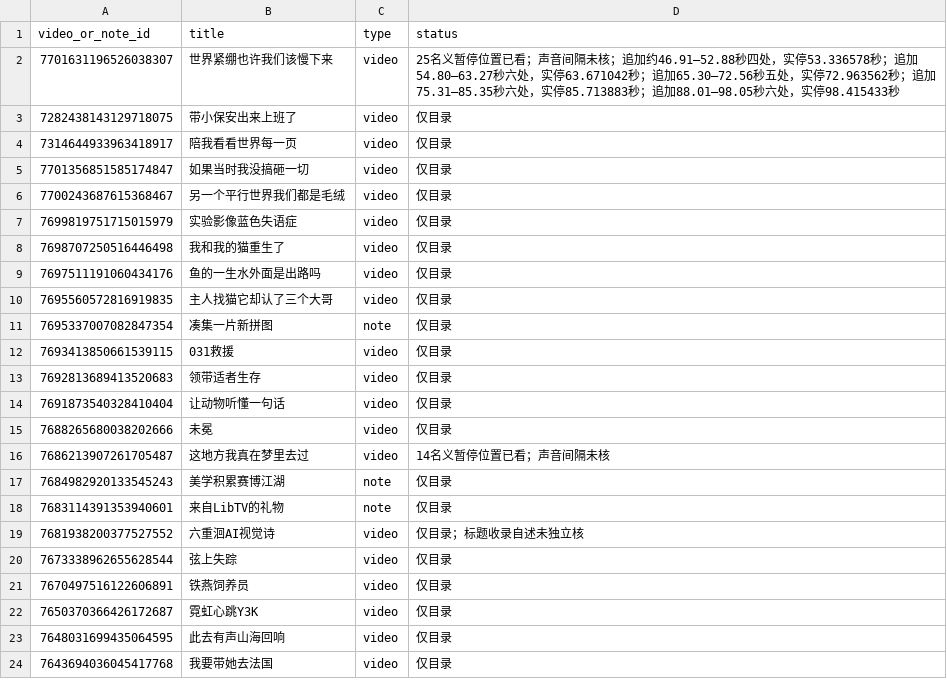
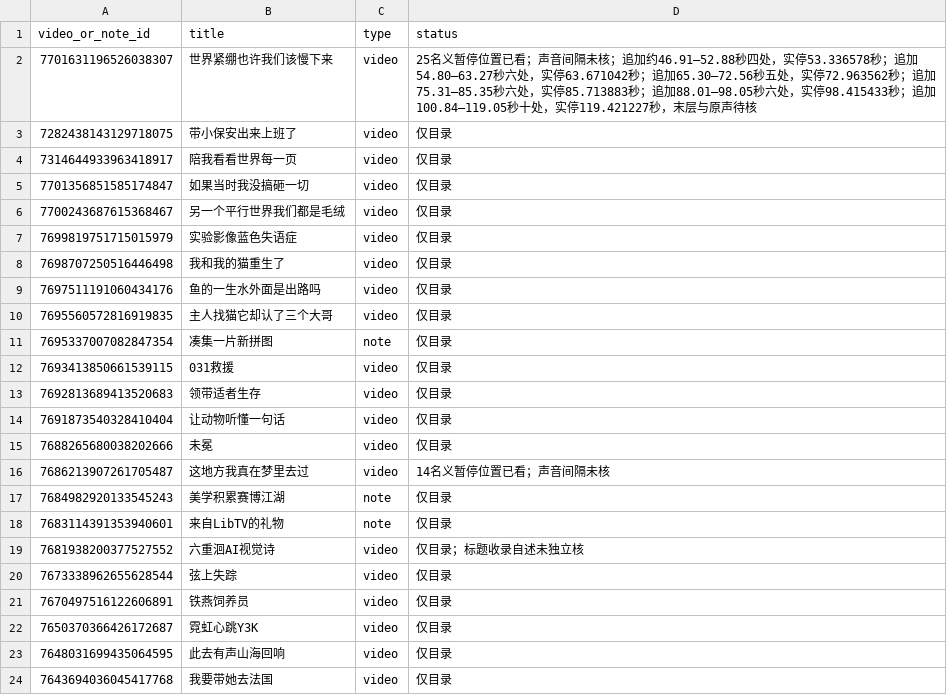
Before and after one commit to 8j-design/film-director-library, a CSV file: projects/director/个人审美研究/20261026-七位作者/A06-作者当前可见导航-20261031.csv, drawn as a sheet.

```diff
--- a/projects/director/个人审美研究/20261026-七位作者/A06-作者当前可见导航-20261031.csv
+++ b/projects/director/个人审美研究/20261026-七位作者/A06-作者当前可见导航-20261031.csv
@@ -1,3 +1,3 @@
 video_or_note_id,title,type,status
-7701631196526038307,世界紧绷也许我们该慢下来,video,25名义暂停位置已看；声音间隔未核；追加约46.91–52.88秒四处，实停53.336578秒；追加54.80–63.27秒六处，实停63.671042秒；追加65.30–72.56秒五处，实停72.963562秒；追加75.31–85.35秒六处，实停85.713883秒；追加88.01–98.05秒六处，实停98.415433秒
+7701631196526038307,世界紧绷也许我们该慢下来,video,25名义暂停位置已看；声音间隔未核；追加约46.91–52.88秒四处，实停53.336578秒；追加54.80–63.27秒六处，实停63.671042秒；追加65.30–72.56秒五处，实停72.963562秒；追加75.31–85.35秒六处，实停85.713883秒；追加88.01–98.05秒六处，实停98.415433秒；追加100.84–119.05秒十处，实停119.421227秒，末层与原声待核
 7282438143129718075,带小保安出来上班了,video,仅目录
```
Also changed, not shown: projects/director/导演表达/20261026-拉片与整体构思/两位作者可见作品导航-20261026.csv, projects/director/导演表达/20261026-拉片与整体构思/逐集覆盖台账-20261026.csv, 9 other files.
